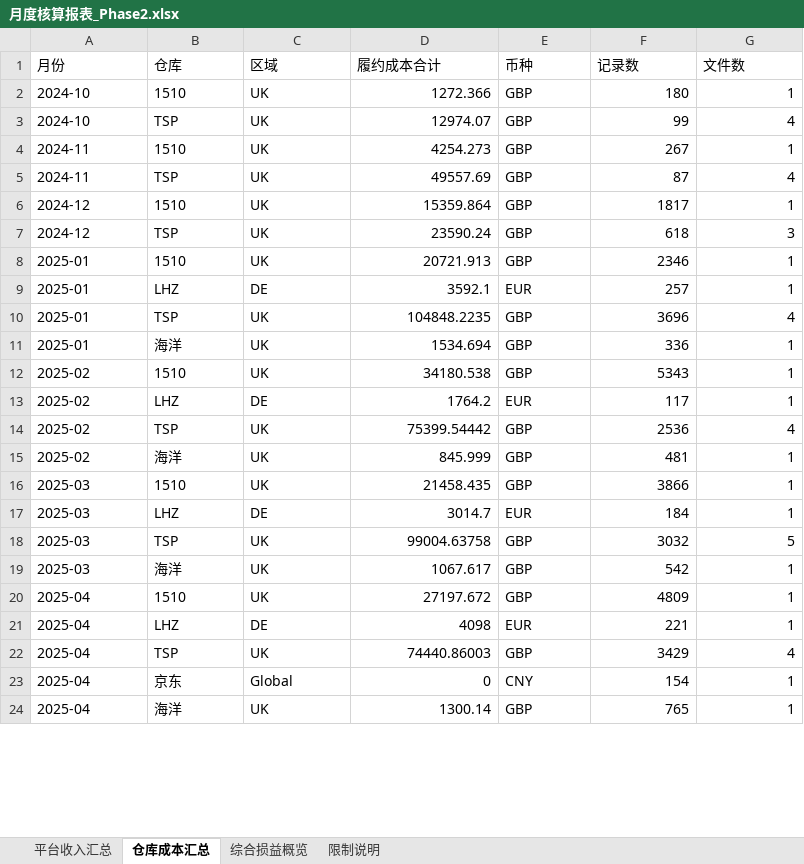
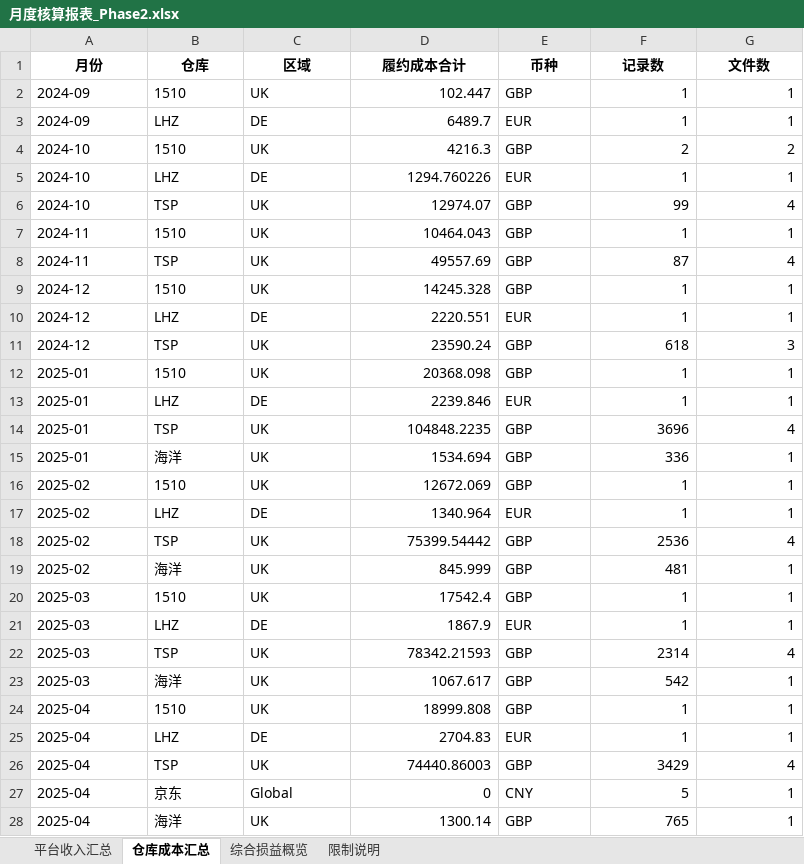
Before and after one commit to fzk888/CB-Settlement, an Excel workbook: output/月度核算报表_Phase2.xlsx, sheet 仓库成本汇总, drawn as a sheet; only a part is shown; values as stored, in another font and other column widths than the file's, no borders; addresses are those after the commit; the diff covers the shown part only; the diff names each change by its address in the sheet, - before the commit and + after, or states it on an @@ line.

```diff
--- a/output/月度核算报表_Phase2.xlsx (sheet 仓库成本汇总)
+++ b/output/月度核算报表_Phase2.xlsx (sheet 仓库成本汇总)
@@ A1:G1 bold: off → on, alignment: left → center @@
+row 2: 2024-09 | 1510 | UK | 102.447 | GBP | 1 | 1
+row 3: 2024-09 | LHZ | DE | 6489.7 | EUR | 1 | 1
-D4 (履约成本合计): 1272.366
+D4 (履约成本合计): 4216.3
-F4 (记录数): 180
+F4 (记录数): 2
-G4 (文件数): 1
+G4 (文件数): 2
+row 5: 2024-10 | LHZ | DE | 1294.760226 | EUR | 1 | 1
-D7 (履约成本合计): 4254.273
+D7 (履约成本合计): 10464.043
-F7 (记录数): 267
+F7 (记录数): 1
-D9 (履约成本合计): 15359.864
+D9 (履约成本合计): 14245.328
-F9 (记录数): 1817
+F9 (记录数): 1
+row 10: 2024-12 | LHZ | DE | 2220.551 | EUR | 1 | 1
-D12 (履约成本合计): 20721.913
+D12 (履约成本合计): 20368.098
-F12 (记录数): 2346
+F12 (记录数): 1
-D13 (履约成本合计): 3592.1
+D13 (履约成本合计): 2239.846
-F13 (记录数): 257
+F13 (记录数): 1
-D16 (履约成本合计): 34180.538
+D16 (履约成本合计): 12672.069
-F16 (记录数): 5343
+F16 (记录数): 1
-D17 (履约成本合计): 1764.2
+D17 (履约成本合计): 1340.964
-F17 (记录数): 117
+F17 (记录数): 1
-D20 (履约成本合计): 21458.435
+D20 (履约成本合计): 17542.4
-F20 (记录数): 3866
+F20 (记录数): 1
-D21 (履约成本合计): 3014.7
+D21 (履约成本合计): 1867.9
-F21 (记录数): 184
+F21 (记录数): 1
-D22 (履约成本合计): 99004.63758
+D22 (履约成本合计): 78342.21593
-F22 (记录数): 3032
+F22 (记录数): 2314
-G22 (文件数): 5
+G22 (文件数): 4
-D24 (履约成本合计): 27197.672
+D24 (履约成本合计): 18999.808
-F24 (记录数): 4809
+F24 (记录数): 1
-D25 (履约成本合计): 4098
+D25 (履约成本合计): 2704.83
-F25 (记录数): 221
+F25 (记录数): 1
-F27 (记录数): 154
+F27 (记录数): 5
```
Also changed, not shown: 17 added rows, 1 removed row and 26 edited cells elsewhere in this sheet, sheet 平台收入汇总, sheet 综合损益概览, sheet 限制说明, data/部分店铺收入/多平台/多平台收入-5月/TianJiNengYuan FundDetail-1749023971009-56ec.xlsx, output/月度核算报表_Phase1_多平台.xlsx, 56 other files.
